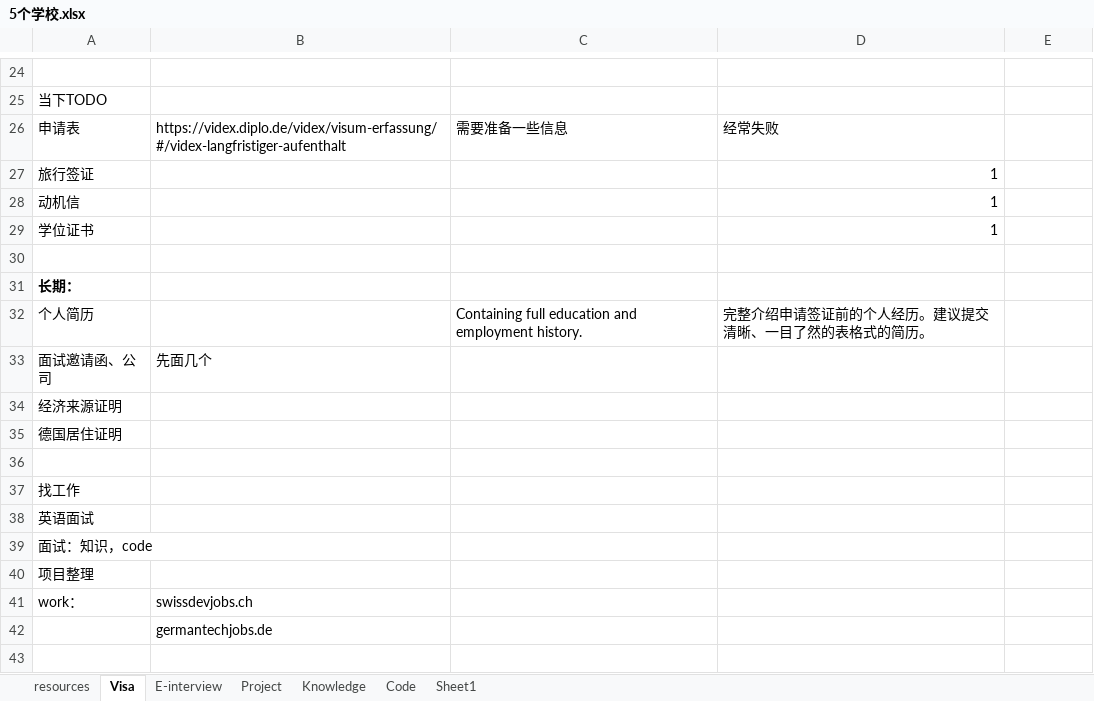
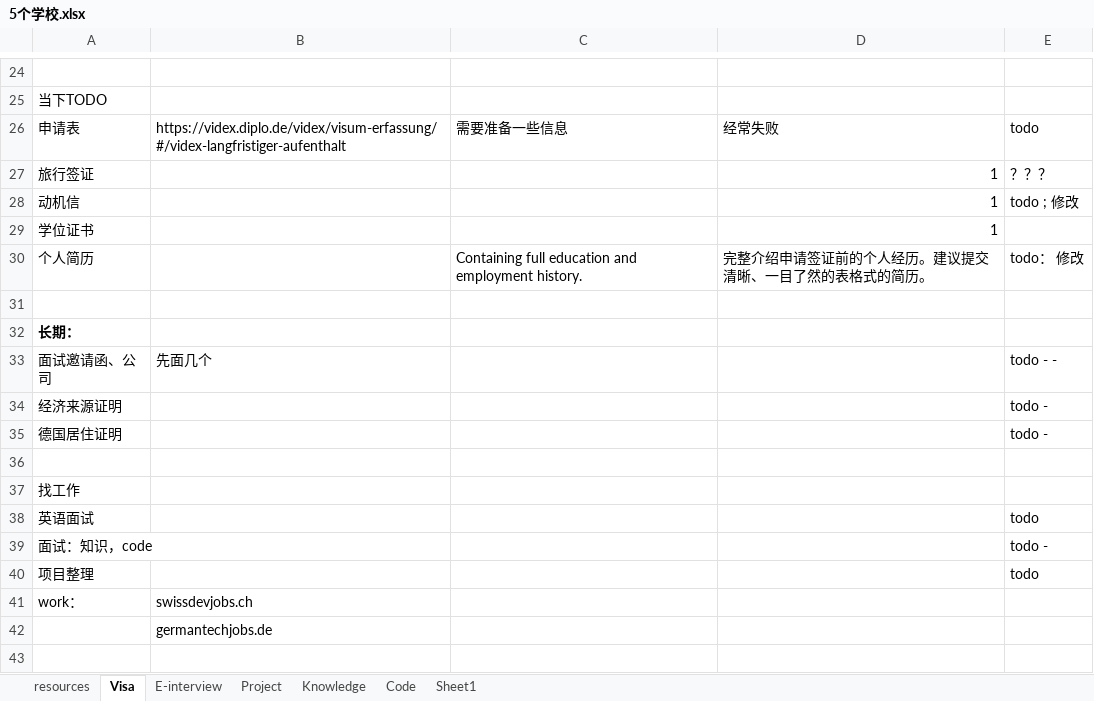
Before and after one commit to learnprogram2/wym_2023, an Excel workbook: 2. 5school/5个学校.xlsx, sheet Visa, drawn as a sheet; only a part is shown, gaps mark what is left out; values as stored, in another font and other column widths than the file's, no borders; removed rows and columns are numbered as before the commit, all else as after; the diff names each change by its address in the sheet, - before the commit and + after, or states it on an @@ line.

```diff
--- a/2. 5school/5个学校.xlsx (sheet Visa)
+++ b/2. 5school/5个学校.xlsx (sheet Visa)
-E26: (empty)
+E26: todo
-E27: (empty)
+E27: ？？？
-E28: (empty)
+E28: todo ; 修改
+row 30: 个人简历 |  | Containing full education and employment history. | 完整介绍申请签证前的个人经历。建议提交清晰、一目了然的表格式的简历。 | todo： 修改
-row 32: 个人简历 |  | Containing full education and employment history. | 完整介绍申请签证前的个人经历。建议提交清晰、一目了然的表格式的简历。
-E33: (empty)
+E33: todo - -
-E34:E35: (empty)
+E34:E35: todo -
-E38: (empty)
+E38: todo
-E39: (empty)
+E39: todo -
-E40: (empty)
+E40: todo
```
Also changed, not shown: 3 other files.
